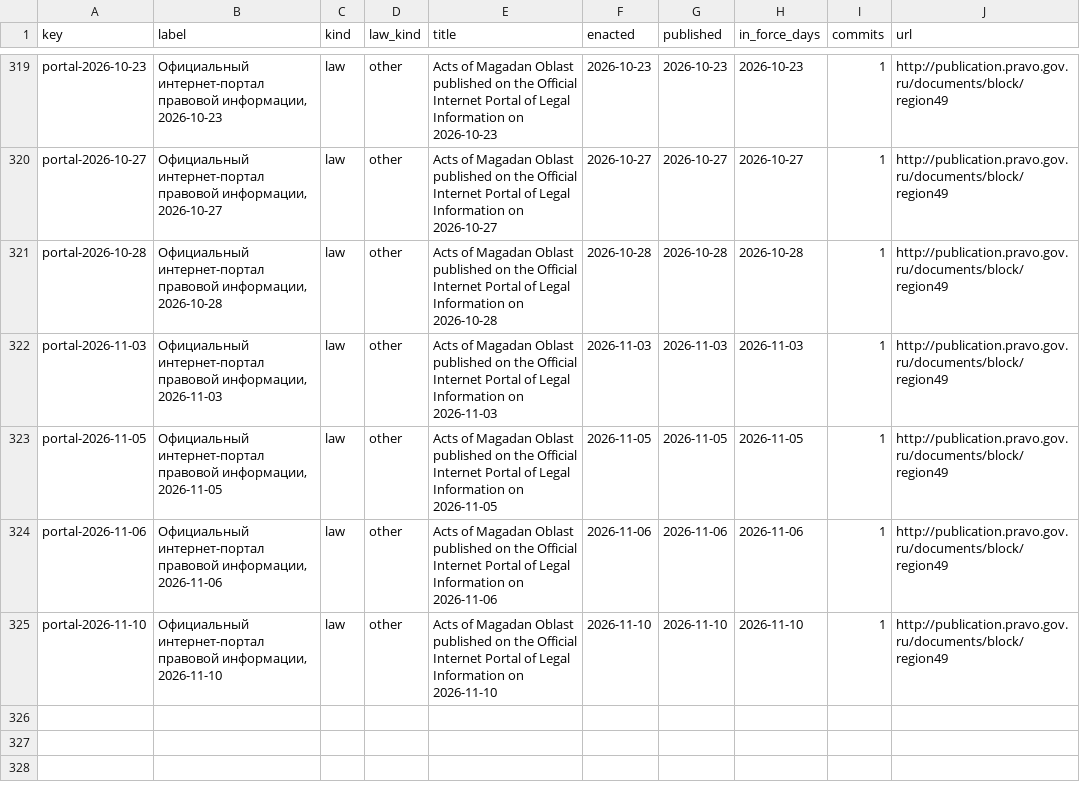
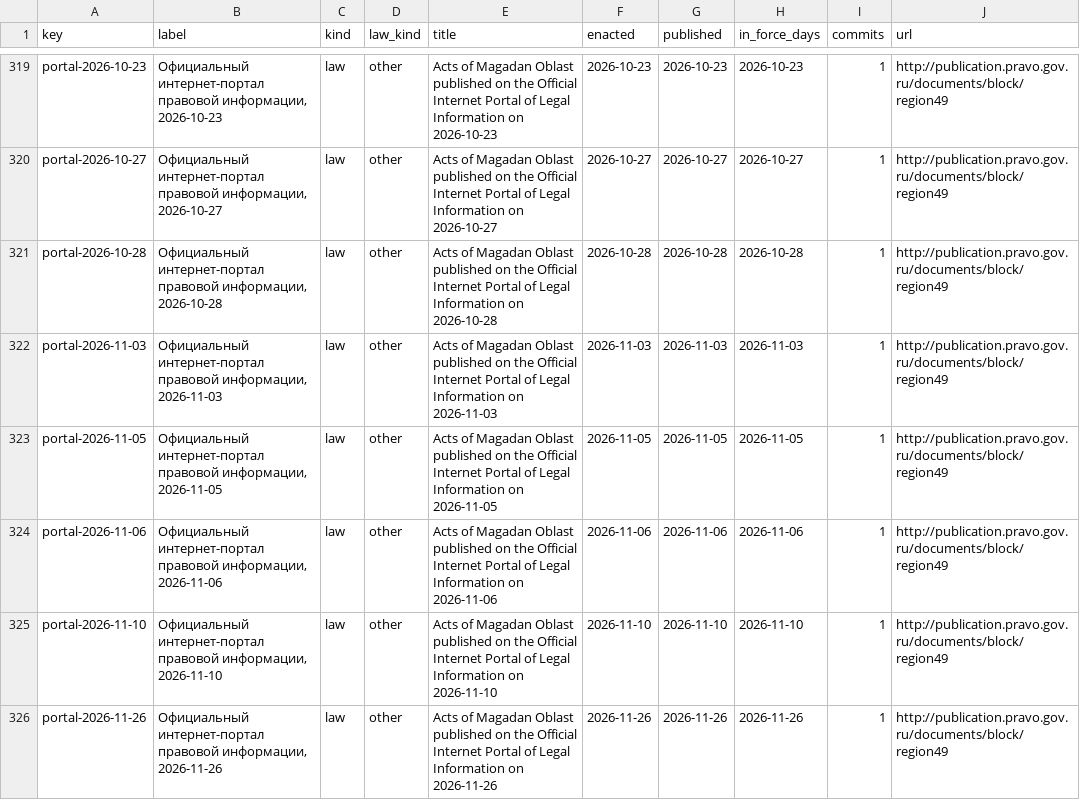
Before and after one commit to lexifina/russia-magadan-law, a CSV file: data/laws.csv, drawn as a sheet; only a part is shown, gaps mark what is left out.

Commit message:
Documentation, tables, tools and REPRODUCE.md
Appended 1 commits to 99208e71701a; corpus sha256 92bf7a3343b69bb5002021cdd18bee2018b34a488777678fe70c32ff4ebf30b4, data retrieved 2026-11-27.

Kind: documentation
Check: ru-pravo-magadan-20261127T053701Z

```diff
--- a/data/laws.csv
+++ b/data/laws.csv
@@ -325 +325,2 @@ portal-2026-11-06,"Официальный интернет-портал прав
 portal-2026-11-10,"Официальный интернет-портал правовой информации, 2026-11-10",law,other,Acts of Magadan Oblast published on the Official Internet Portal of Legal Information on 2026-11-10,2026-11-10,2026-11-10,2026-11-10,1,http://publication.pravo.gov.ru/documents/block/region49
+portal-2026-11-26,"Официальный интернет-портал правовой информации, 2026-11-26",law,other,Acts of Magadan Oblast published on the Official Internet Portal of Legal Information on 2026-11-26,2026-11-26,2026-11-26,2026-11-26,1,http://publication.pravo.gov.ru/documents/block/region49
```
Also changed, not shown: data/commits.csv, data/provisions.tsv, 6 other files.
